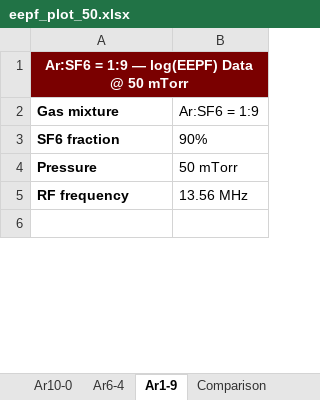
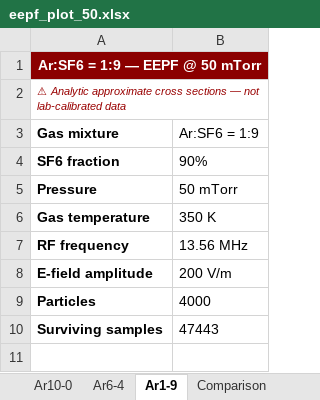
Before and after one commit to suhadhridasgravitas2024-dev/plasma_etch_simulation, an Excel workbook: simple_simulation/eepf_plot_50.xlsx, sheet Ar1-9, drawn as a sheet; only a part is shown; values as stored, in another font and other column widths than the file's, no borders; the diff covers the shown part only; the diff names each change by its address in the sheet, - before the commit and + after, or states it on an @@ line.

```diff
--- a/simple_simulation/eepf_plot_50.xlsx (sheet Ar1-9)
+++ b/simple_simulation/eepf_plot_50.xlsx (sheet Ar1-9)
-A1 (Gas mixture): Ar:SF6 = 1:9 — log(EEPF) Data @ 50 mTorr
+A1 (Gas mixture): Ar:SF6 = 1:9 — EEPF @ 50 mTorr
+row 2: ⚠ Analytic approximate cross sections — not lab-calibrated data
+row 6: Gas temperature | 350 K
+row 8: E-field amplitude | 200 V/m
+row 9: Particles | 4000
+row 10: Surviving samples | 47443
```
Also changed, not shown: other rows of this sheet, sheet Comparison, sheet Ar10-0, sheet Ar6-4, simple_simulation/eepf_plot.xlsx, 3 other files.
